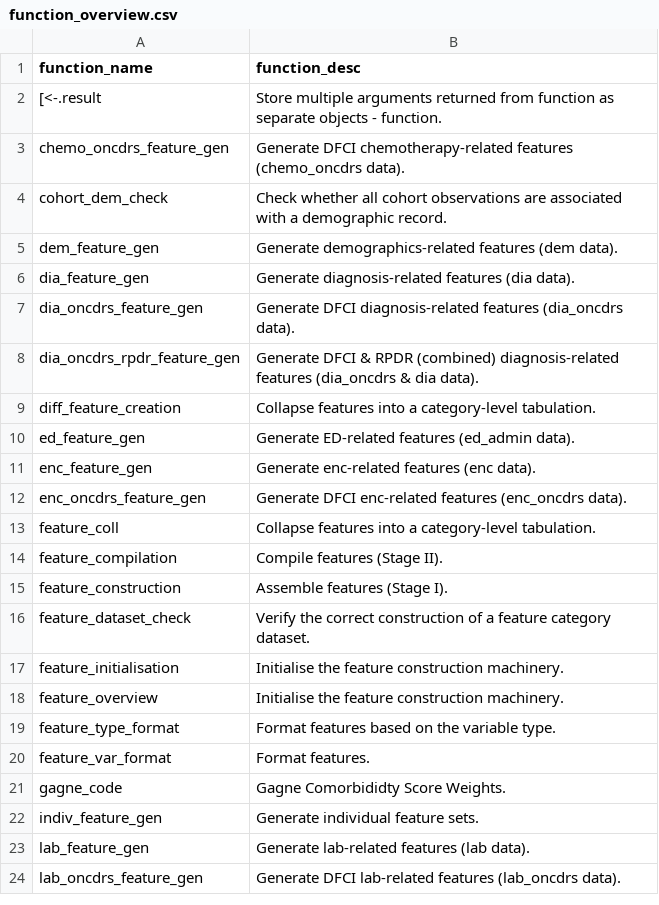
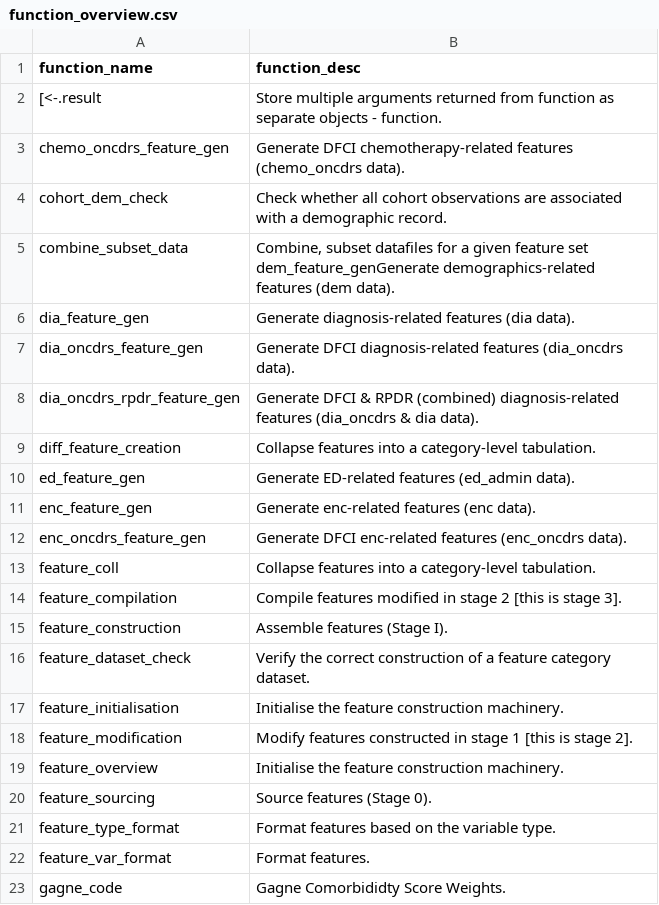
Before and after one commit to liapetrose/featuristic, a CSV file: function_overview.csv, drawn as a sheet; only a part is shown; the shorter side is filled out with more unchanged rows.

```diff
--- a/function_overview.csv
+++ b/function_overview.csv
@@ -4,3 +4,3 @@
 "cohort_dem_check","Check whether all cohort observations are associated with a demographic record."
-"dem_feature_gen","Generate demographics-related features (dem data)."
+"combine_subset_data","Combine, subset datafiles for a given feature set dem_feature_genGenerate demographics-related features (dem data)."
 "dia_feature_gen","Generate diagnosis-related features (dia data)."
@@ -13,3 +13,3 @@
 "feature_coll","Collapse features into a category-level tabulation."
-"feature_compilation","Compile features (Stage II)."
+"feature_compilation","Compile features modified in stage 2 [this is stage 3]."
 "feature_construction","Assemble features (Stage I)."
@@ -17,3 +17,5 @@
 "feature_initialisation","Initialise the feature construction machinery."
+"feature_modification","Modify features constructed in stage 1 [this is stage 2]."
 "feature_overview","Initialise the feature construction machinery."
+"feature_sourcing","Source features (Stage 0)."
 "feature_type_format","Format features based on the variable type."
```
Also changed, not shown: 6 other files.
